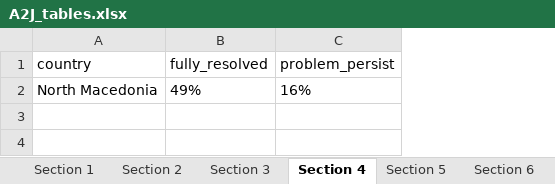
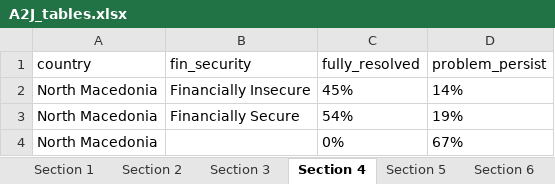
Before and after one commit to WJP-DAU/North-Macedonia, an Excel workbook: Outputs/A2J_tables.xlsx, sheet Section 4, drawn as a sheet; values as stored, in another font and other column widths than the file's, no borders; addresses are those after the commit; the diff names each change by its address in the sheet, - before the commit and + after, or states it on an @@ line.

```diff
--- a/Outputs/A2J_tables.xlsx (sheet Section 4)
+++ b/Outputs/A2J_tables.xlsx (sheet Section 4)
+column B (fin_security), row 2: Financially Insecure
-C2 (fully_resolved): 49%
+C2 (fully_resolved): 45%
-D2 (problem_persist): 16%
+D2 (problem_persist): 14%
+row 3: North Macedonia | Financially Secure | 54% | 19%
+row 4: North Macedonia |  | 0% | 67%
```
Also changed, not shown: sheet Section 5, sheet Section 1, sheet Section 3, sheet Section 6, sheet Section 2, 2 other files.
